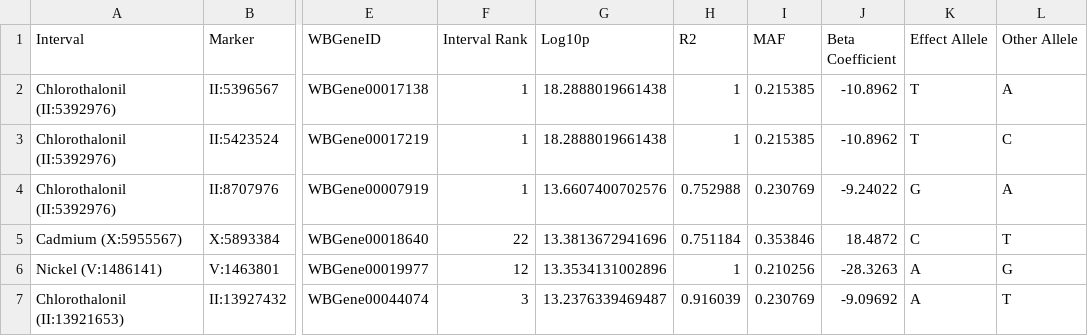
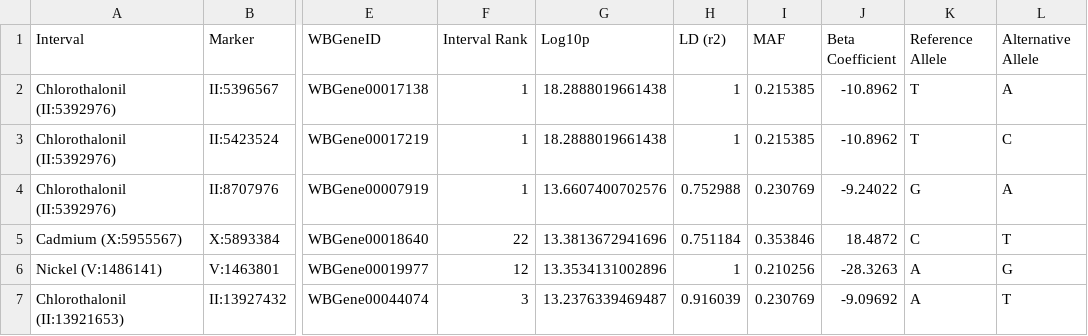
Before and after one commit to AndersenLab/ToxinGWAS_Manuscript, a TSV file: data/processed/interval_genes/candidate_genes/inbred_candidate_genes_table.tsv, drawn as a sheet; only a part is shown, gaps mark what is left out; the diff names each change by its address in the sheet, - before the commit and + after, or states it on an @@ line.

Commit message:
candidate table with corrected column names

```diff
--- a/data/processed/interval_genes/candidate_genes/inbred_candidate_genes_table.tsv
+++ b/data/processed/interval_genes/candidate_genes/inbred_candidate_genes_table.tsv
-H1: R2
+H1: LD (r2)
-K1: Effect Allele
+K1: Reference Allele
-L1: Other Allele
+L1: Alternative Allele
```
Also changed, not shown: 5 other files.
